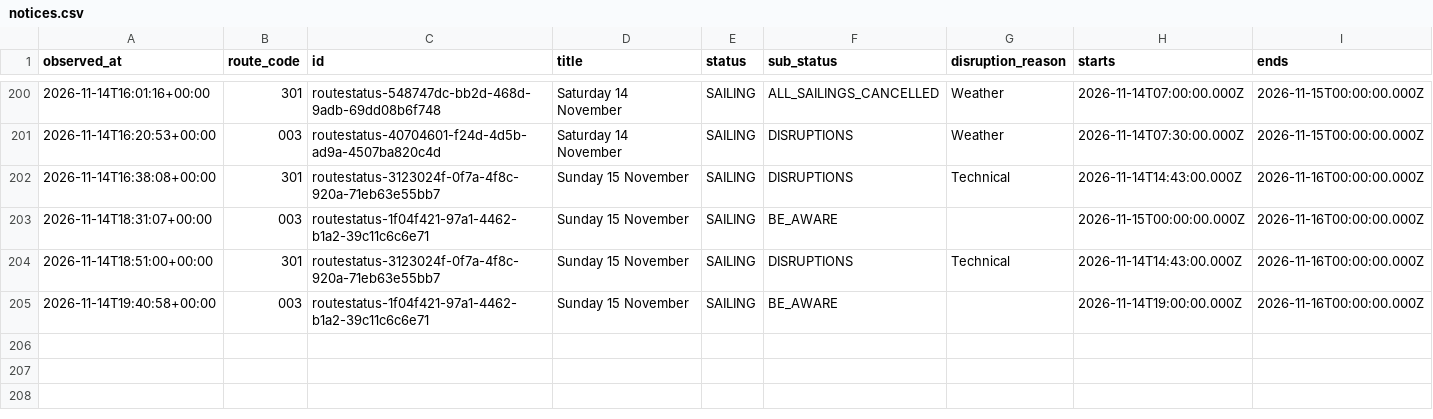
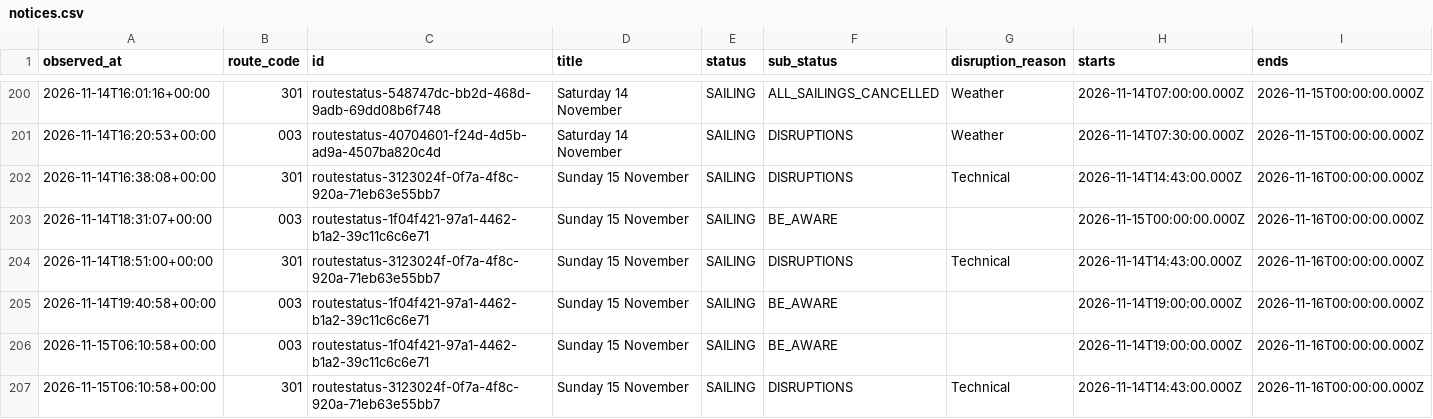
Before and after one commit to SamKelsey/ferry-predictor, a CSV file: notices.csv, drawn as a sheet; only a part is shown, gaps mark what is left out; rows hold the shown columns only; the diff names each change by its address in the sheet, - before the commit and + after, or states it on an @@ line.

```diff
--- a/notices.csv
+++ b/notices.csv
+row 206: 2026-11-15T06:10:58+00:00 | 003 | routestatus-1f04f421-97a1-4462-b1a2-39c11c6c6e71 | Sunday 15 November | SAILING | BE_AWARE |  | 2026-11-14T19:00:00.000Z | 2026-11-16T00:00:00.000Z
+row 207: 2026-11-15T06:10:58+00:00 | 301 | routestatus-3123024f-0f7a-4f8c-920a-71eb63e55bb7 | Sunday 15 November | SAILING | DISRUPTIONS | Technical | 2026-11-14T14:43:00.000Z | 2026-11-16T00:00:00.000Z
```
